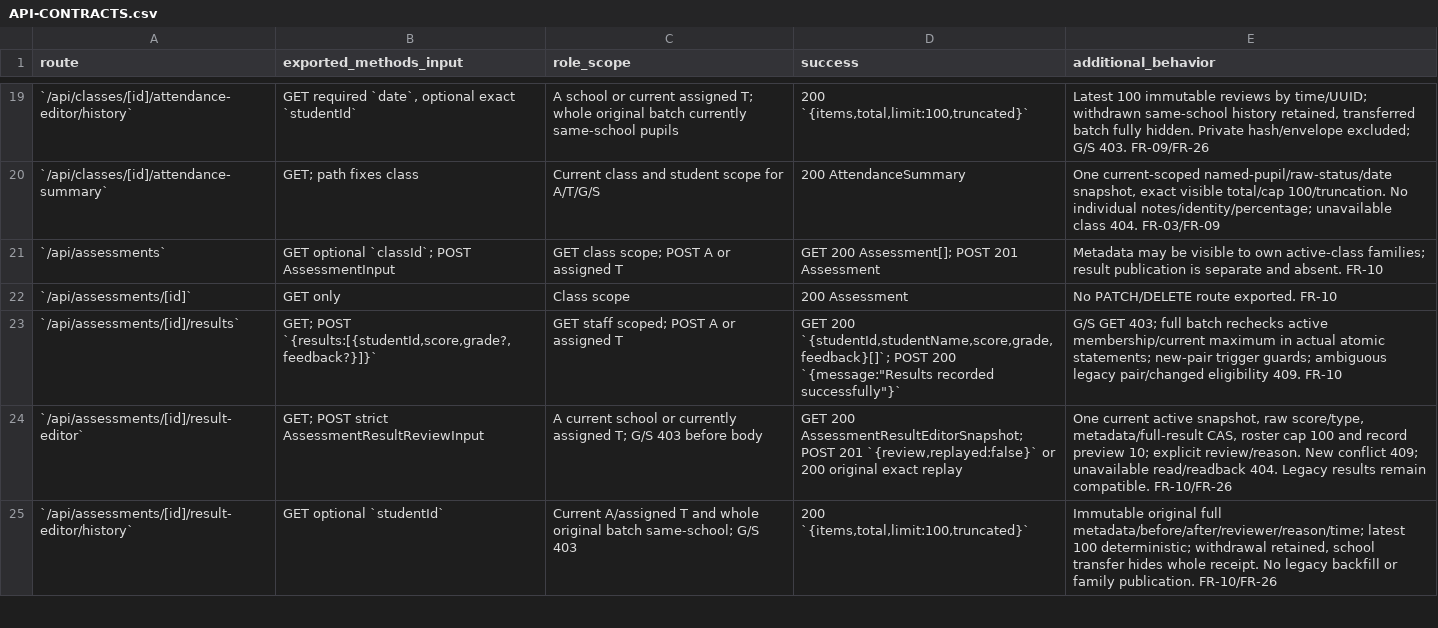
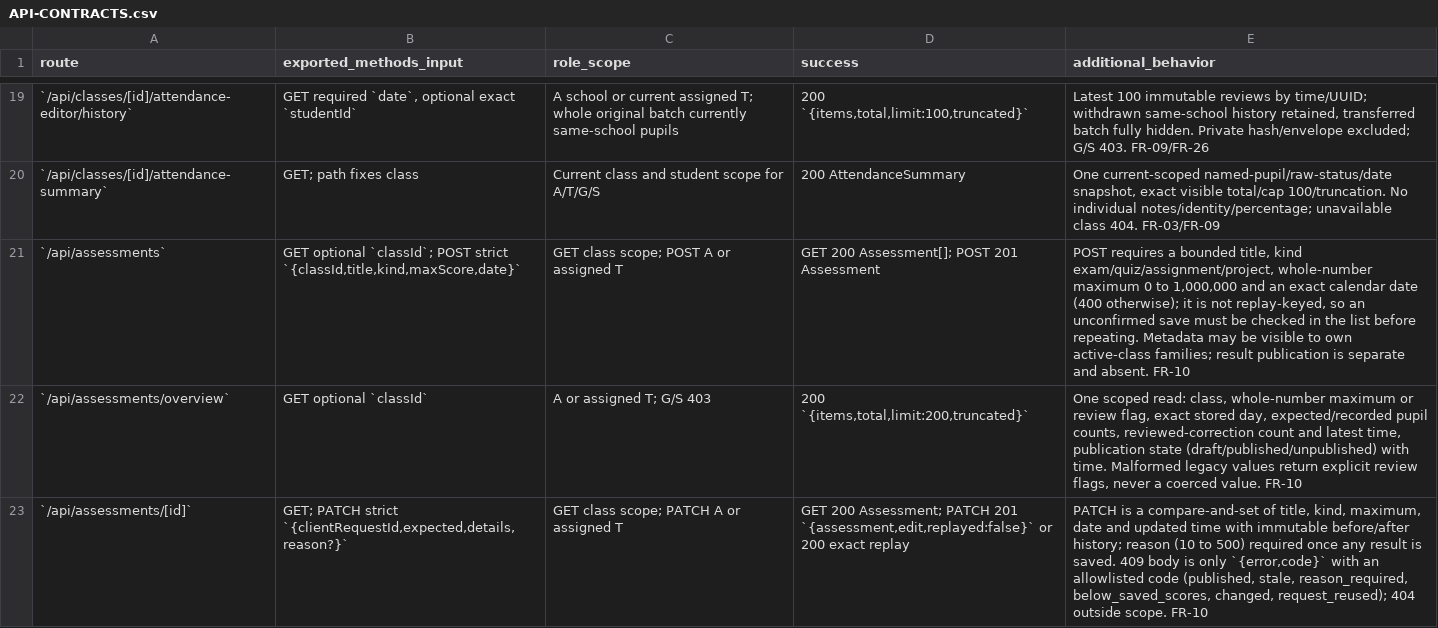
Before and after one commit to nakul175/saha-education, a CSV file: docs/specification/API-CONTRACTS.csv, drawn as a sheet; only a part is shown, gaps mark what is left out; the shorter side is filled out with more unchanged rows; the diff covers the shown part only.

```diff
--- a/docs/specification/API-CONTRACTS.csv
+++ b/docs/specification/API-CONTRACTS.csv
@@ -20,3 +20,4 @@ route,exported_methods_input,role_scope,success,additional_behavior
 `/api/classes/[id]/attendance-summary`,GET; path fixes class,Current class and student scope for A/T/G/S,200 AttendanceSummary,"One current-scoped named-pupil/raw-status/date snapshot, exact visible total/cap 100/truncation. No individual notes/identity/percentage; unavailable class 404. FR-03/FR-09"
-`/api/assessments`,GET optional `classId`; POST AssessmentInput,GET class scope; POST A or assigned T,GET 200 Assessment[]; POST 201 Assessment,Metadata may be visible to own active-class families; result publication is separate and absent. FR-10
-`/api/assessments/[id]`,GET only,Class scope,200 Assessment,No PATCH/DELETE route exported. FR-10
+`/api/assessments`,"GET optional `classId`; POST strict `{classId,title,kind,maxScore,date}`",GET class scope; POST A or assigned T,GET 200 Assessment[]; POST 201 Assessment,"POST requires a bounded title, kind exam/quiz/assignment/project, whole-number maximum 0 to 1,000,000 and an exact calendar date (400 otherwise); it is not replay-keyed, so an unconfirmed save must be checked in the list before repeating. Metadata may be visible to own active-class families; result publication is separate and absent. FR-10"
+`/api/assessments/overview`,GET optional `classId`,A or assigned T; G/S 403,"200 `{items,total,limit:200,truncated}`","One scoped read: class, whole-number maximum or review flag, exact stored day, expected/recorded pupil counts, reviewed-correction count and latest time, publication state (draft/published/unpublished) with time. Malformed legacy values return explicit review flags, never a coerced value. FR-10"
+`/api/assessments/[id]`,"GET; PATCH strict `{clientRequestId,expected,details,reason?}`",GET class scope; PATCH A or assigned T,"GET 200 Assessment; PATCH 201 `{assessment,edit,replayed:false}` or 200 exact replay","PATCH is a compare-and-set of title, kind, maximum, date and updated time with immutable before/after history; reason (10 to 500) required once any result is saved. 409 body is only `{error,code}` with an allowlisted code (published, stale, reason_required, below_saved_scores, changed, request_reused); 404 outside scope. FR-10"
```
Also changed, not shown: 3 added rows and 3 edited cells elsewhere in this file, 7 other files.
